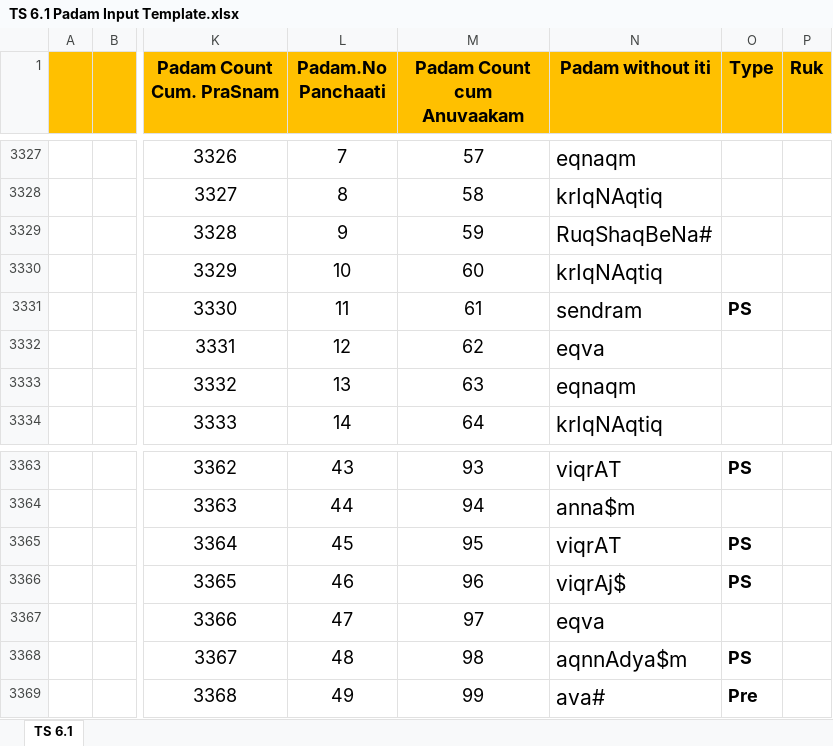
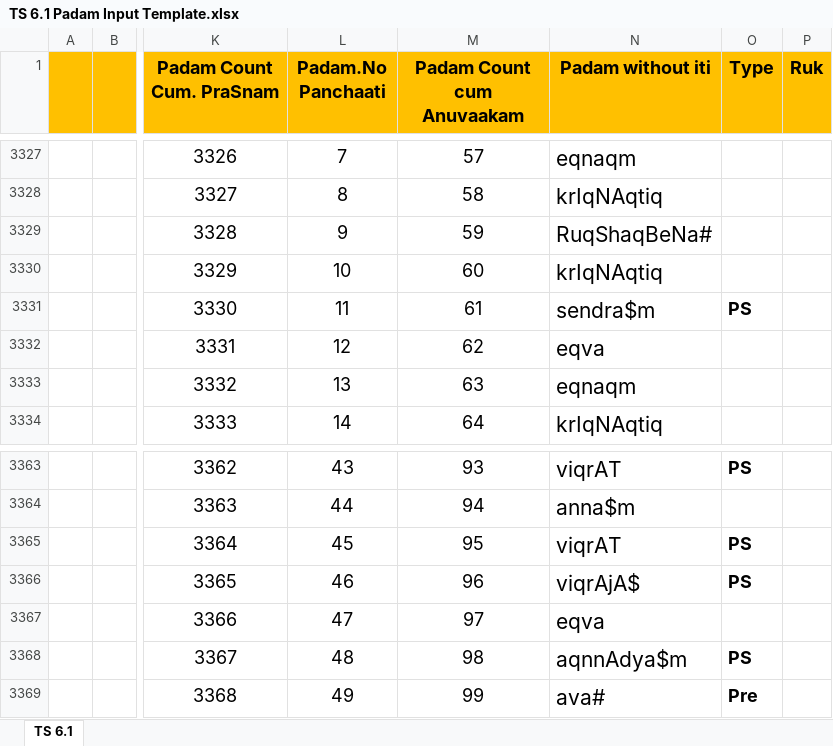
Before and after one commit to KYVeda/texts, an Excel workbook: TS Jatai Working/Padam Input Templates/TS 6.1 Padam Input Template.xlsx, sheet TS 6.1, drawn as a sheet; only a part is shown, gaps mark what is left out; values as stored, in another font and other column widths than the file's, no borders; the diff names each change by its address in the sheet, - before the commit and + after, or states it on an @@ line.

```diff
--- a/TS Jatai Working/Padam Input Templates/TS 6.1 Padam Input Template.xlsx (sheet TS 6.1)
+++ b/TS Jatai Working/Padam Input Templates/TS 6.1 Padam Input Template.xlsx (sheet TS 6.1)
-N3331 (Padam without iti): sendram
+N3331 (Padam without iti): sendra$m
-N3366 (Padam without iti): viqrAj$
+N3366 (Padam without iti): viqrAjA$
```
Also changed, not shown: 17 other files.
